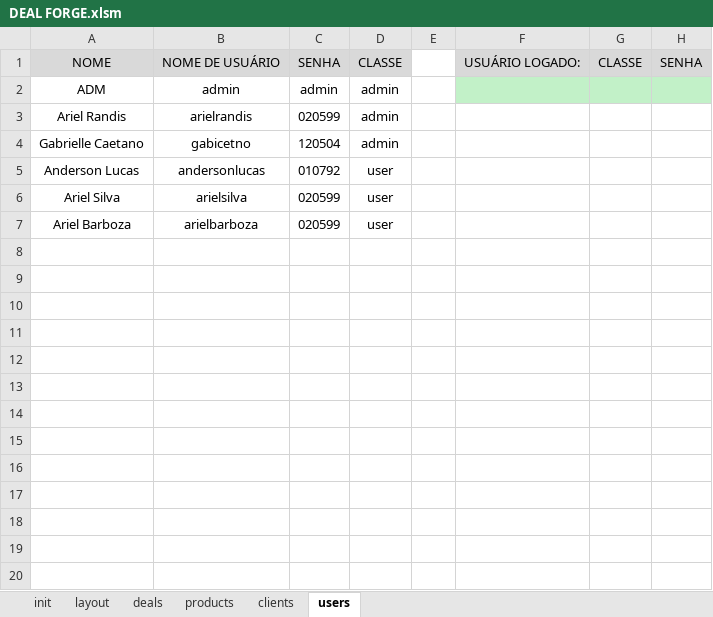
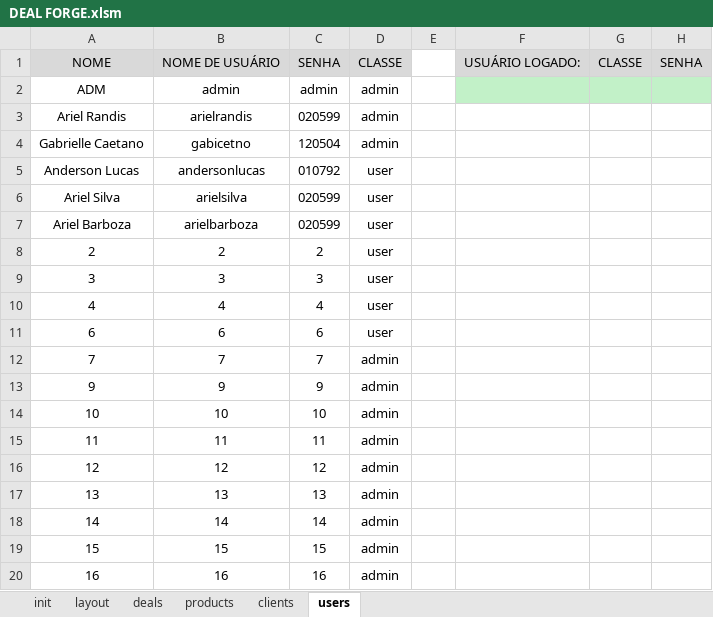
Before and after one commit to devari-el/deal-forge, an Excel workbook: DEAL FORGE.xlsm, sheet users, drawn as a sheet; values as stored, in another font and other column widths than the file's, no borders; the diff names each change by its address in the sheet, - before the commit and + after, or states it on an @@ line.

```diff
--- a/DEAL FORGE.xlsm (sheet users)
+++ b/DEAL FORGE.xlsm (sheet users)
+row 8: 2 | 2 | 2 | user
+row 9: 3 | 3 | 3 | user
+row 10: 4 | 4 | 4 | user
+row 11: 6 | 6 | 6 | user
+row 12: 7 | 7 | 7 | admin
+row 13: 9 | 9 | 9 | admin
+row 14: 10 | 10 | 10 | admin
+row 15: 11 | 11 | 11 | admin
+row 16: 12 | 12 | 12 | admin
+row 17: 13 | 13 | 13 | admin
+row 18: 14 | 14 | 14 | admin
+row 19: 15 | 15 | 15 | admin
+row 20: 16 | 16 | 16 | admin
```
Also changed, not shown: sheet products, 1 other file.
